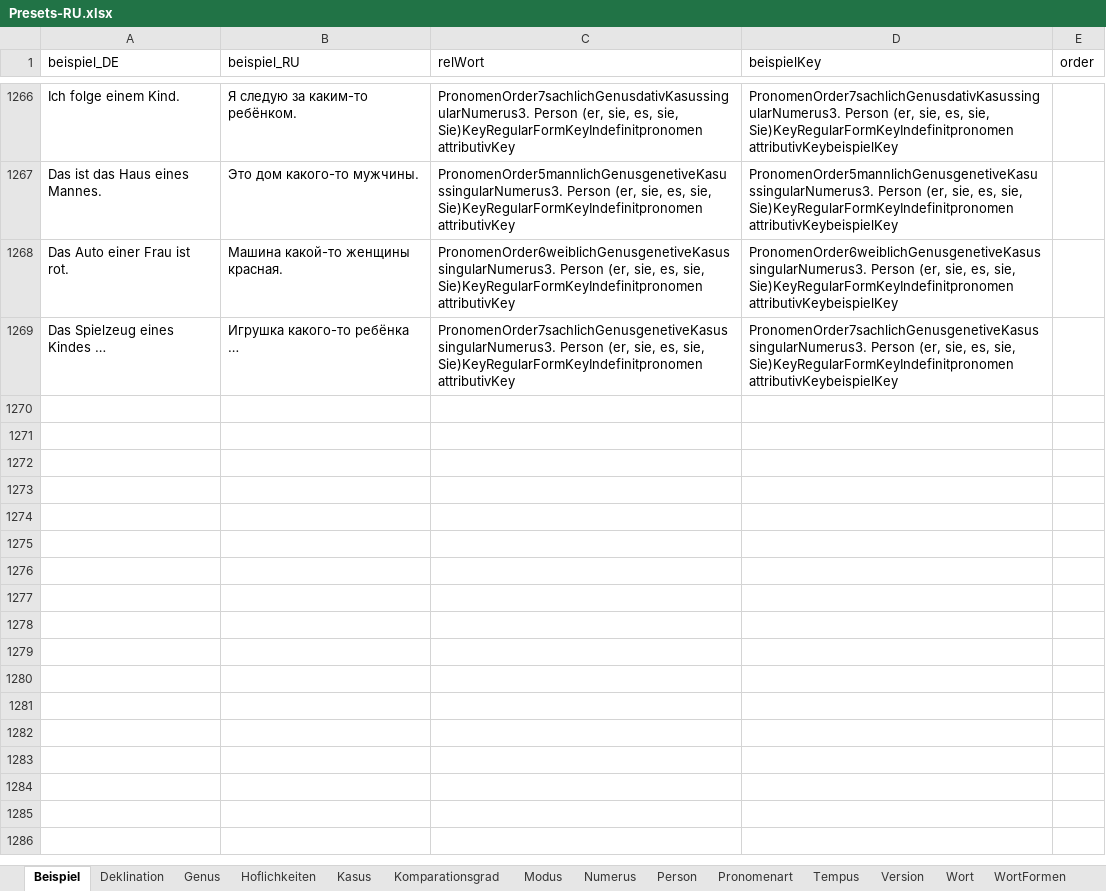
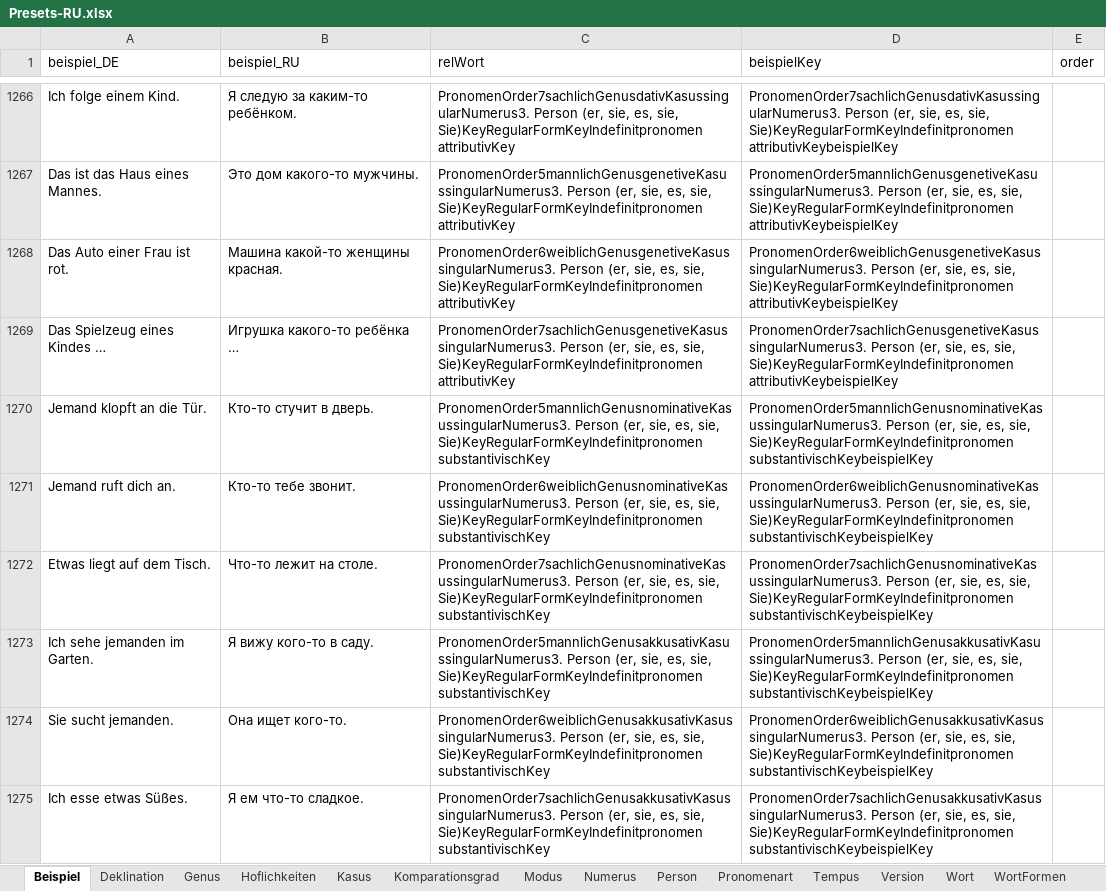
Before and after one commit to AdvancedResearches/AutoLehrer, an Excel workbook: Presets preparation/Presets-RU.xlsx, sheet Beispiel, drawn as a sheet; only a part is shown, gaps mark what is left out; values as stored, in another font and other column widths than the file's, no borders; table styles not drawn; the diff covers the shown part only; the diff names each change by its address in the sheet, - before the commit and + after, or states it on an @@ line.

Commit message:
1.0.7.0: Pronomens - indefinit pronomen substantivisch

```diff
--- a/Presets preparation/Presets-RU.xlsx (sheet Beispiel)
+++ b/Presets preparation/Presets-RU.xlsx (sheet Beispiel)
+row 1270: Jemand klopft an die Tür. | Кто-то стучит в дверь. | PronomenOrder5mannlichGenusnominativeKasussingularNumerus3. Person (er, sie, es, sie, Sie)KeyRegularFormKeyIndefinitpronomen substantivischKey | PronomenOrder5mannlichGenusnominativeKasussingularNumerus3. Person (er, sie, es, sie, Sie)KeyRegularFormKeyIndefinitpronomen substantivischKeybeispielKey
+row 1271: Jemand ruft dich an. | Кто-то тебе звонит. | PronomenOrder6weiblichGenusnominativeKasussingularNumerus3. Person (er, sie, es, sie, Sie)KeyRegularFormKeyIndefinitpronomen substantivischKey | PronomenOrder6weiblichGenusnominativeKasussingularNumerus3. Person (er, sie, es, sie, Sie)KeyRegularFormKeyIndefinitpronomen substantivischKeybeispielKey
+row 1272: Etwas liegt auf dem Tisch. | Что-то лежит на столе. | PronomenOrder7sachlichGenusnominativeKasussingularNumerus3. Person (er, sie, es, sie, Sie)KeyRegularFormKeyIndefinitpronomen substantivischKey | PronomenOrder7sachlichGenusnominativeKasussingularNumerus3. Person (er, sie, es, sie, Sie)KeyRegularFormKeyIndefinitpronomen substantivischKeybeispielKey
+row 1273: Ich sehe jemanden im Garten. | Я вижу кого-то в саду. | PronomenOrder5mannlichGenusakkusativKasussingularNumerus3. Person (er, sie, es, sie, Sie)KeyRegularFormKeyIndefinitpronomen substantivischKey | PronomenOrder5mannlichGenusakkusativKasussingularNumerus3. Person (er, sie, es, sie, Sie)KeyRegularFormKeyIndefinitpronomen substantivischKeybeispielKey
+row 1274: Sie sucht jemanden. | Она ищет кого-то. | PronomenOrder6weiblichGenusakkusativKasussingularNumerus3. Person (er, sie, es, sie, Sie)KeyRegularFormKeyIndefinitpronomen substantivischKey | PronomenOrder6weiblichGenusakkusativKasussingularNumerus3. Person (er, sie, es, sie, Sie)KeyRegularFormKeyIndefinitpronomen substantivischKeybeispielKey
+row 1275: Ich esse etwas Süßes. | Я ем что-то сладкое. | PronomenOrder7sachlichGenusakkusativKasussingularNumerus3. Person (er, sie, es, sie, Sie)KeyRegularFormKeyIndefinitpronomen substantivischKey | PronomenOrder7sachlichGenusakkusativKasussingularNumerus3. Person (er, sie, es, sie, Sie)KeyRegularFormKeyIndefinitpronomen substantivischKeybeispielKey
```
Also changed, not shown: 6 added rows elsewhere in this sheet, sheet Wort, sheet Version, 3 other files.
